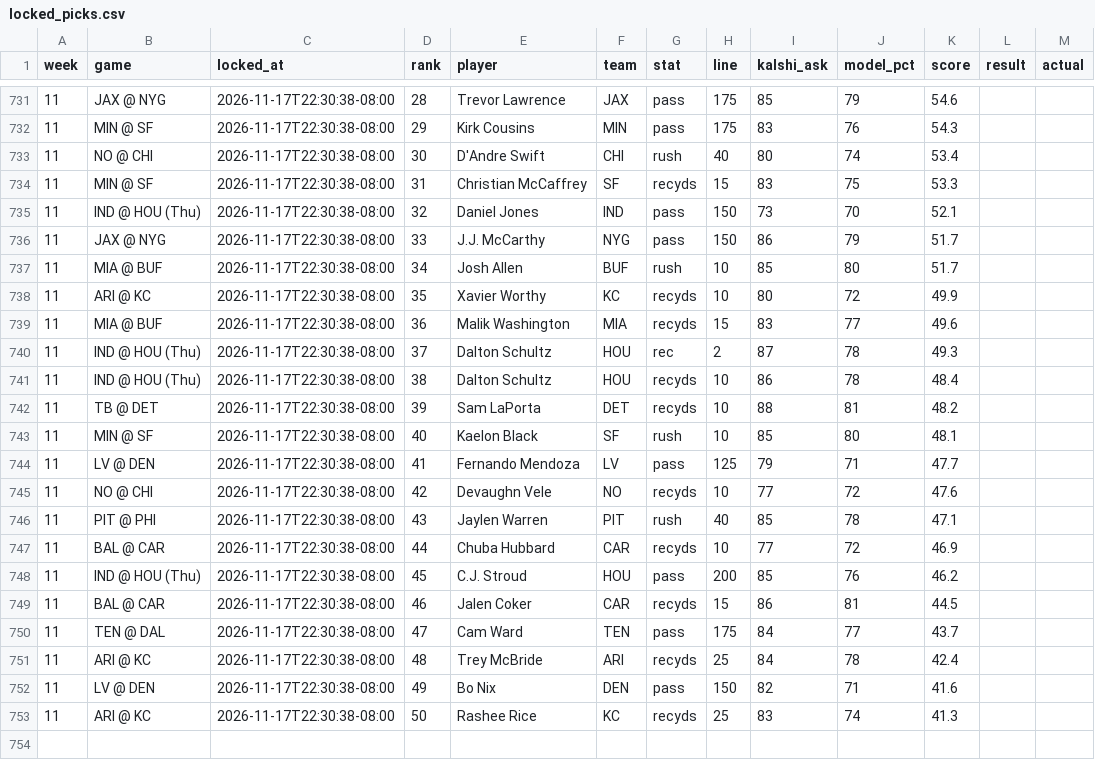
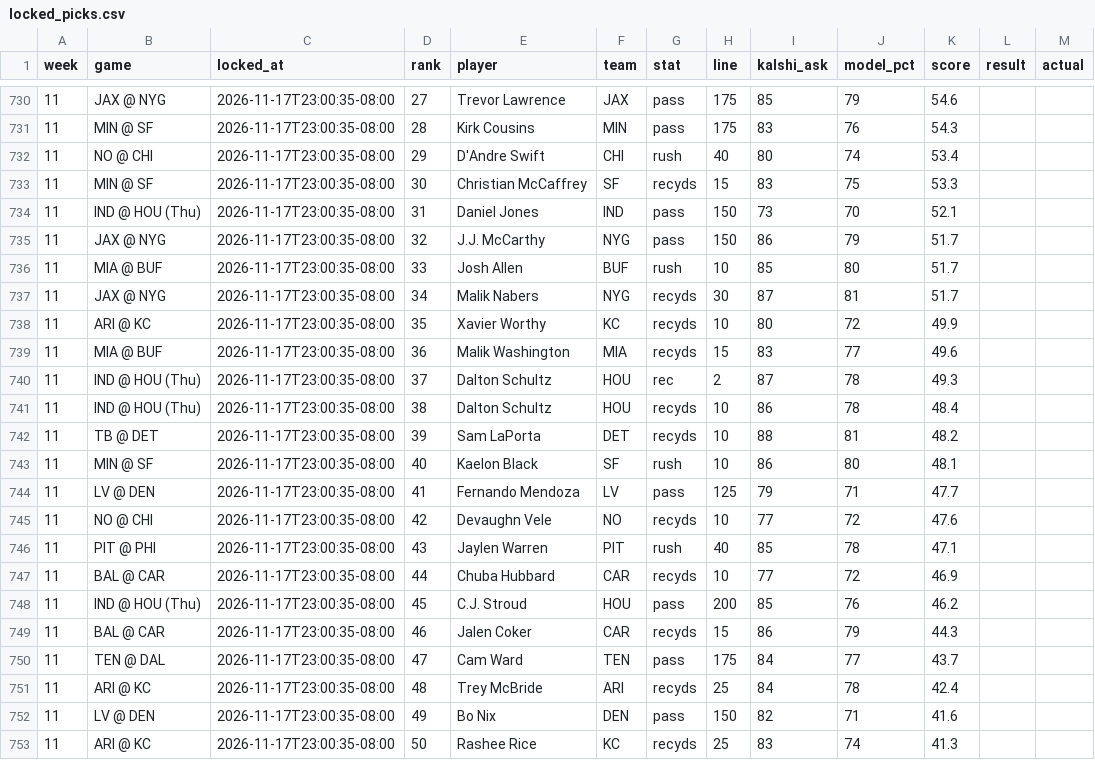
Before and after one commit to mrparkecito-droid/prop-board, a CSV file: data/locked_picks.csv, drawn as a sheet; only a part is shown, gaps mark what is left out; the diff covers the shown part only.

```diff
--- a/data/locked_picks.csv
+++ b/data/locked_picks.csv
@@ -731,23 +730,24 @@ week,game,locked_at,rank,player,team,stat,line,kalshi_ask,model_pct,score,result
-11,JAX @ NYG,2026-11-17T22:30:38-08:00,28,Trevor Lawrence,JAX,pass,175,85,79,54.6,,
-11,MIN @ SF,2026-11-17T22:30:38-08:00,29,Kirk Cousins,MIN,pass,175,83,76,54.3,,
-11,NO @ CHI,2026-11-17T22:30:38-08:00,30,D'Andre Swift,CHI,rush,40,80,74,53.4,,
-11,MIN @ SF,2026-11-17T22:30:38-08:00,31,Christian McCaffrey,SF,recyds,15,83,75,53.3,,
-11,IND @ HOU (Thu),2026-11-17T22:30:38-08:00,32,Daniel Jones,IND,pass,150,73,70,52.1,,
-11,JAX @ NYG,2026-11-17T22:30:38-08:00,33,J.J. McCarthy,NYG,pass,150,86,79,51.7,,
-11,MIA @ BUF,2026-11-17T22:30:38-08:00,34,Josh Allen,BUF,rush,10,85,80,51.7,,
-11,ARI @ KC,2026-11-17T22:30:38-08:00,35,Xavier Worthy,KC,recyds,10,80,72,49.9,,
-11,MIA @ BUF,2026-11-17T22:30:38-08:00,36,Malik Washington,MIA,recyds,15,83,77,49.6,,
-11,IND @ HOU (Thu),2026-11-17T22:30:38-08:00,37,Dalton Schultz,HOU,rec,2,87,78,49.3,,
-11,IND @ HOU (Thu),2026-11-17T22:30:38-08:00,38,Dalton Schultz,HOU,recyds,10,86,78,48.4,,
-11,TB @ DET,2026-11-17T22:30:38-08:00,39,Sam LaPorta,DET,recyds,10,88,81,48.2,,
-11,MIN @ SF,2026-11-17T22:30:38-08:00,40,Kaelon Black,SF,rush,10,85,80,48.1,,
-11,LV @ DEN,2026-11-17T22:30:38-08:00,41,Fernando Mendoza,LV,pass,125,79,71,47.7,,
-11,NO @ CHI,2026-11-17T22:30:38-08:00,42,Devaughn Vele,NO,recyds,10,77,72,47.6,,
-11,PIT @ PHI,2026-11-17T22:30:38-08:00,43,Jaylen Warren,PIT,rush,40,85,78,47.1,,
-11,BAL @ CAR,2026-11-17T22:30:38-08:00,44,Chuba Hubbard,CAR,recyds,10,77,72,46.9,,
-11,IND @ HOU (Thu),2026-11-17T22:30:38-08:00,45,C.J. Stroud,HOU,pass,200,85,76,46.2,,
-11,BAL @ CAR,2026-11-17T22:30:38-08:00,46,Jalen Coker,CAR,recyds,15,86,81,44.5,,
-11,TEN @ DAL,2026-11-17T22:30:38-08:00,47,Cam Ward,TEN,pass,175,84,77,43.7,,
-11,ARI @ KC,2026-11-17T22:30:38-08:00,48,Trey McBride,ARI,recyds,25,84,78,42.4,,
-11,LV @ DEN,2026-11-17T22:30:38-08:00,49,Bo Nix,DEN,pass,150,82,71,41.6,,
-11,ARI @ KC,2026-11-17T22:30:38-08:00,50,Rashee Rice,KC,recyds,25,83,74,41.3,,
+11,JAX @ NYG,2026-11-17T23:00:35-08:00,27,Trevor Lawrence,JAX,pass,175,85,79,54.6,,
+11,MIN @ SF,2026-11-17T23:00:35-08:00,28,Kirk Cousins,MIN,pass,175,83,76,54.3,,
+11,NO @ CHI,2026-11-17T23:00:35-08:00,29,D'Andre Swift,CHI,rush,40,80,74,53.4,,
+11,MIN @ SF,2026-11-17T23:00:35-08:00,30,Christian McCaffrey,SF,recyds,15,83,75,53.3,,
+11,IND @ HOU (Thu),2026-11-17T23:00:35-08:00,31,Daniel Jones,IND,pass,150,73,70,52.1,,
+11,JAX @ NYG,2026-11-17T23:00:35-08:00,32,J.J. McCarthy,NYG,pass,150,86,79,51.7,,
+11,MIA @ BUF,2026-11-17T23:00:35-08:00,33,Josh Allen,BUF,rush,10,85,80,51.7,,
+11,JAX @ NYG,2026-11-17T23:00:35-08:00,34,Malik Nabers,NYG,recyds,30,87,81,51.7,,
+11,ARI @ KC,2026-11-17T23:00:35-08:00,35,Xavier Worthy,KC,recyds,10,80,72,49.9,,
+11,MIA @ BUF,2026-11-17T23:00:35-08:00,36,Malik Washington,MIA,recyds,15,83,77,49.6,,
+11,IND @ HOU (Thu),2026-11-17T23:00:35-08:00,37,Dalton Schultz,HOU,rec,2,87,78,49.3,,
+11,IND @ HOU (Thu),2026-11-17T23:00:35-08:00,38,Dalton Schultz,HOU,recyds,10,86,78,48.4,,
+11,TB @ DET,2026-11-17T23:00:35-08:00,39,Sam LaPorta,DET,recyds,10,88,81,48.2,,
+11,MIN @ SF,2026-11-17T23:00:35-08:00,40,Kaelon Black,SF,rush,10,86,80,48.1,,
+11,LV @ DEN,2026-11-17T23:00:35-08:00,41,Fernando Mendoza,LV,pass,125,79,71,47.7,,
+11,NO @ CHI,2026-11-17T23:00:35-08:00,42,Devaughn Vele,NO,recyds,10,77,72,47.6,,
+11,PIT @ PHI,2026-11-17T23:00:35-08:00,43,Jaylen Warren,PIT,rush,40,85,78,47.1,,
+11,BAL @ CAR,2026-11-17T23:00:35-08:00,44,Chuba Hubbard,CAR,recyds,10,77,72,46.9,,
+11,IND @ HOU (Thu),2026-11-17T23:00:35-08:00,45,C.J. Stroud,HOU,pass,200,85,76,46.2,,
+11,BAL @ CAR,2026-11-17T23:00:35-08:00,46,Jalen Coker,CAR,recyds,15,86,79,44.3,,
+11,TEN @ DAL,2026-11-17T23:00:35-08:00,47,Cam Ward,TEN,pass,175,84,77,43.7,,
+11,ARI @ KC,2026-11-17T23:00:35-08:00,48,Trey McBride,ARI,recyds,25,84,78,42.4,,
+11,LV @ DEN,2026-11-17T23:00:35-08:00,49,Bo Nix,DEN,pass,150,82,71,41.6,,
+11,ARI @ KC,2026-11-17T23:00:35-08:00,50,Rashee Rice,KC,recyds,25,83,74,41.3,,
```
Also changed, not shown: 1 added row, 2 removed rows and 35 edited cells elsewhere in this file, 7 other files.
